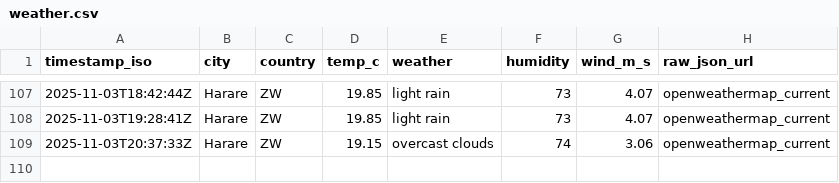
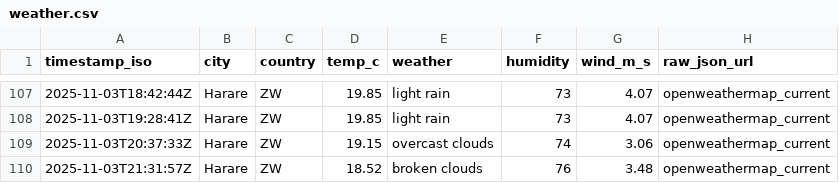
Before and after one commit to AlistairTomori1/weather, a CSV file: data/weather.csv, drawn as a sheet; only a part is shown, gaps mark what is left out.

Commit message:
chore(weather): append weather for 2025-11-03

```diff
--- a/data/weather.csv
+++ b/data/weather.csv
@@ -109 +109,2 @@ timestamp_iso,city,country,temp_c,weather,humidity,wind_m_s,raw_json_url
 2025-11-03T20:37:33Z,Harare,ZW,19.15,"overcast clouds",74,3.06,openweathermap_current
+2025-11-03T21:31:57Z,Harare,ZW,18.52,"broken clouds",76,3.48,openweathermap_current
```
